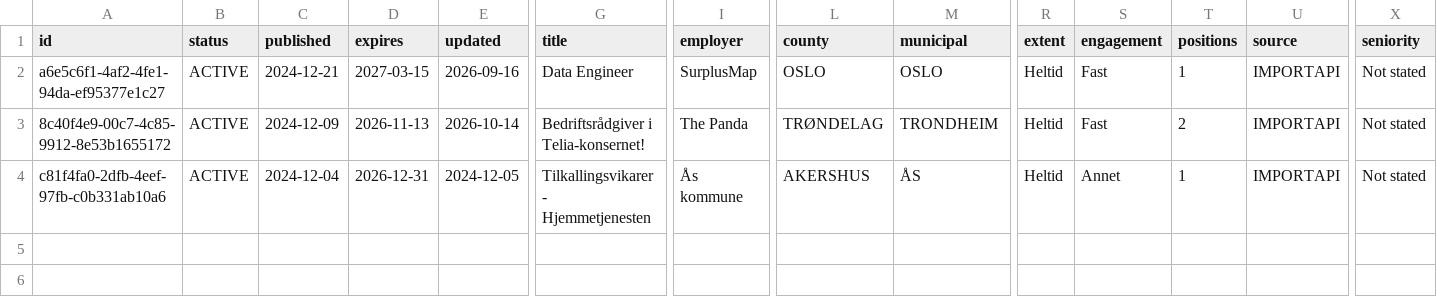
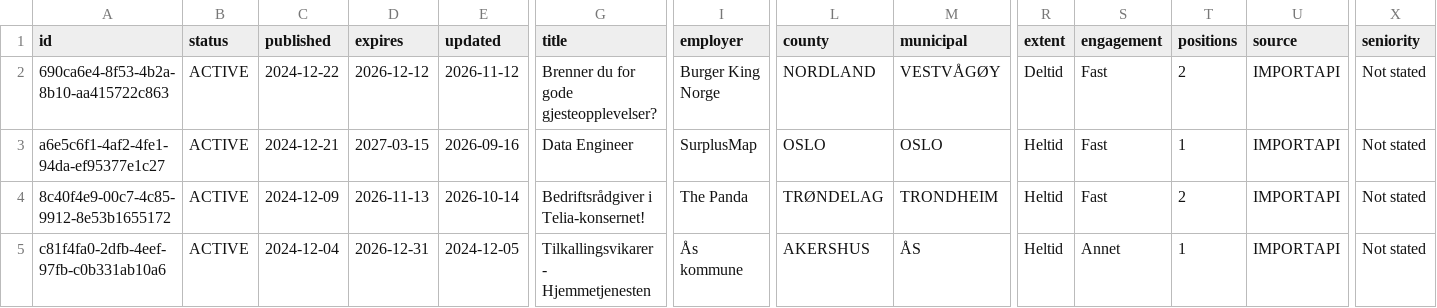
Before and after one commit to nghiaphuong/norway-job-market, a CSV file: data/ads/2024-12.csv, drawn as a sheet; only a part is shown, gaps mark what is left out; rows hold the shown columns only; the diff names each change by its address in the sheet, - before the commit and + after, or states it on an @@ line.

```diff
--- a/data/ads/2024-12.csv
+++ b/data/ads/2024-12.csv
+row 2: 690ca6e4-8f53-4b2a-8b10-aa415722c863 | ACTIVE | 2024-12-22 | 2026-12-12 | 2026-11-12 | Brenner du for gode gjesteopplevelser? | Burger King Norge | NORDLAND | VESTVÅGØY | Deltid | Fast | 2 | IMPORTAPI | Not stated
```
Also changed, not shown: data/ads/2026-03.csv, data/ads/2026-05.csv, 13 other files.
